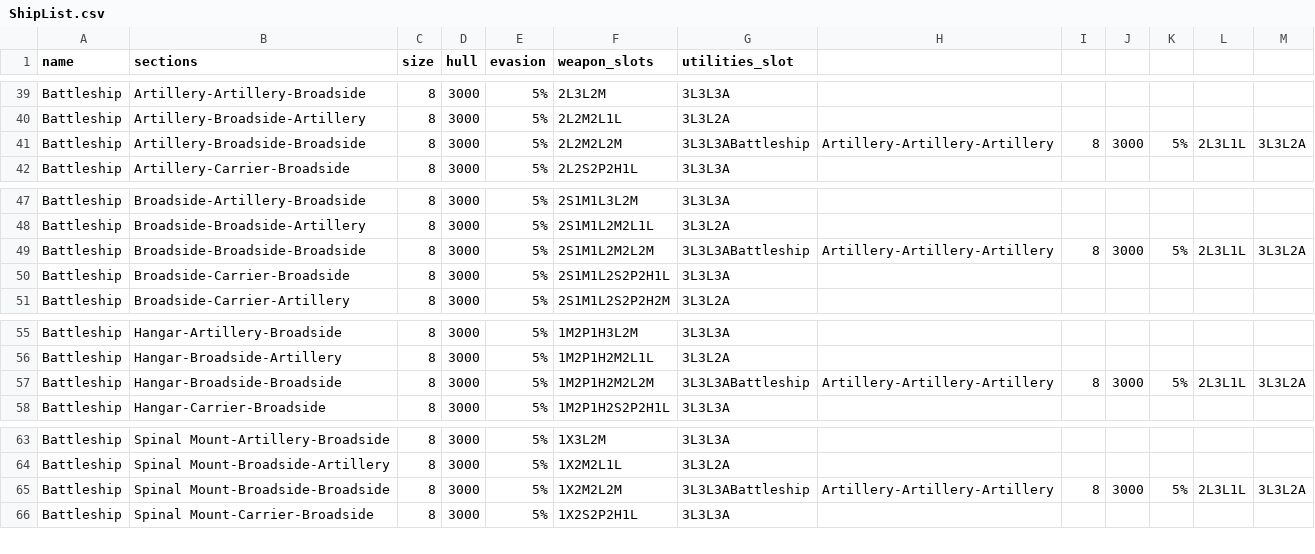
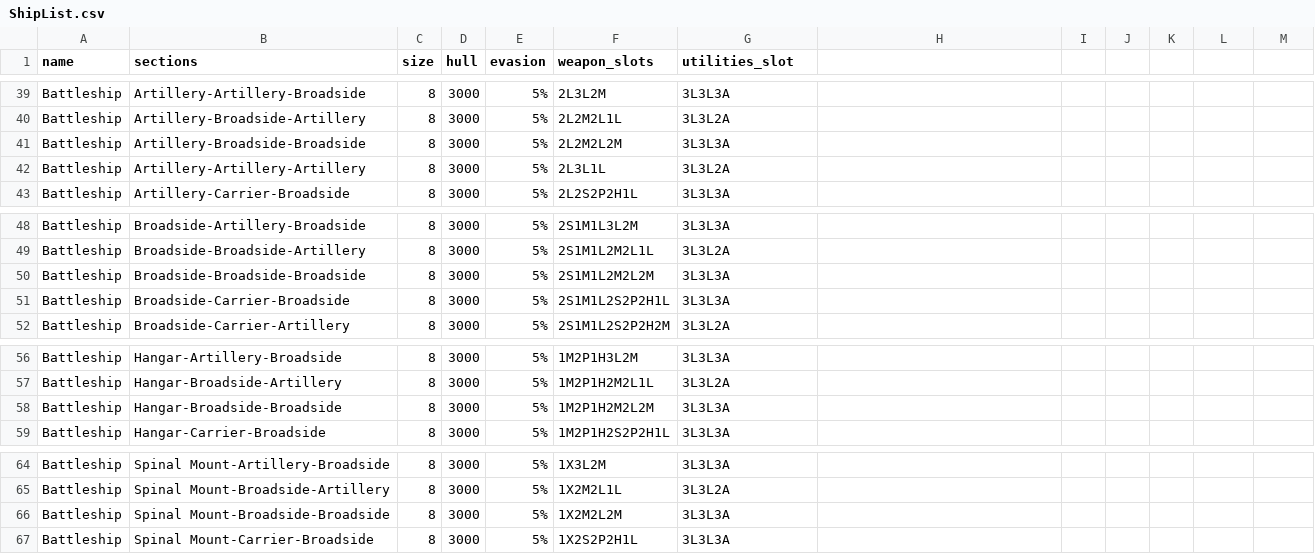
Before and after one commit to Victordiasm/StellarisBS, a CSV file: ShipList.csv, drawn as a sheet; only a part is shown, gaps mark what is left out.

Commit message:
fix typo

```diff
--- a/ShipList.csv
+++ b/ShipList.csv
@@ -40,3 +40,4 @@ Battleship;Artillery-Artillery-Broadside;8;3000;5%;2L3L2M;3L3L3A
 Battleship;Artillery-Broadside-Artillery;8;3000;5%;2L2M2L1L;3L3L2A
-Battleship;Artillery-Broadside-Broadside;8;3000;5%;2L2M2L2M;3L3L3ABattleship;Artillery-Artillery-Artillery;8;3000;5%;2L3L1L;3L3L2A
+Battleship;Artillery-Broadside-Broadside;8;3000;5%;2L2M2L2M;3L3L3A
+Battleship;Artillery-Artillery-Artillery;8;3000;5%;2L3L1L;3L3L2A
 Battleship;Artillery-Carrier-Broadside;8;3000;5%;2L2S2P2H1L;3L3L3A
@@ -48,3 +49,3 @@ Battleship;Broadside-Artillery-Broadside;8;3000;5%;2S1M1L3L2M;3L3L3A
 Battleship;Broadside-Broadside-Artillery;8;3000;5%;2S1M1L2M2L1L;3L3L2A
-Battleship;Broadside-Broadside-Broadside;8;3000;5%;2S1M1L2M2L2M;3L3L3ABattleship;Artillery-Artillery-Artillery;8;3000;5%;2L3L1L;3L3L2A
+Battleship;Broadside-Broadside-Broadside;8;3000;5%;2S1M1L2M2L2M;3L3L3A
 Battleship;Broadside-Carrier-Broadside;8;3000;5%;2S1M1L2S2P2H1L;3L3L3A
@@ -56,3 +57,3 @@ Battleship;Hangar-Artillery-Broadside;8;3000;5%;1M2P1H3L2M;3L3L3A
 Battleship;Hangar-Broadside-Artillery;8;3000;5%;1M2P1H2M2L1L;3L3L2A
-Battleship;Hangar-Broadside-Broadside;8;3000;5%;1M2P1H2M2L2M;3L3L3ABattleship;Artillery-Artillery-Artillery;8;3000;5%;2L3L1L;3L3L2A
+Battleship;Hangar-Broadside-Broadside;8;3000;5%;1M2P1H2M2L2M;3L3L3A
 Battleship;Hangar-Carrier-Broadside;8;3000;5%;1M2P1H2S2P2H1L;3L3L3A
@@ -64,3 +65,3 @@ Battleship;Spinal Mount-Artillery-Broadside;8;3000;5%;1X3L2M;3L3L3A
 Battleship;Spinal Mount-Broadside-Artillery;8;3000;5%;1X2M2L1L;3L3L2A
-Battleship;Spinal Mount-Broadside-Broadside;8;3000;5%;1X2M2L2M;3L3L3ABattleship;Artillery-Artillery-Artillery;8;3000;5%;2L3L1L;3L3L2A
+Battleship;Spinal Mount-Broadside-Broadside;8;3000;5%;1X2M2L2M;3L3L3A
 Battleship;Spinal Mount-Carrier-Broadside;8;3000;5%;1X2S2P2H1L;3L3L3A
```
